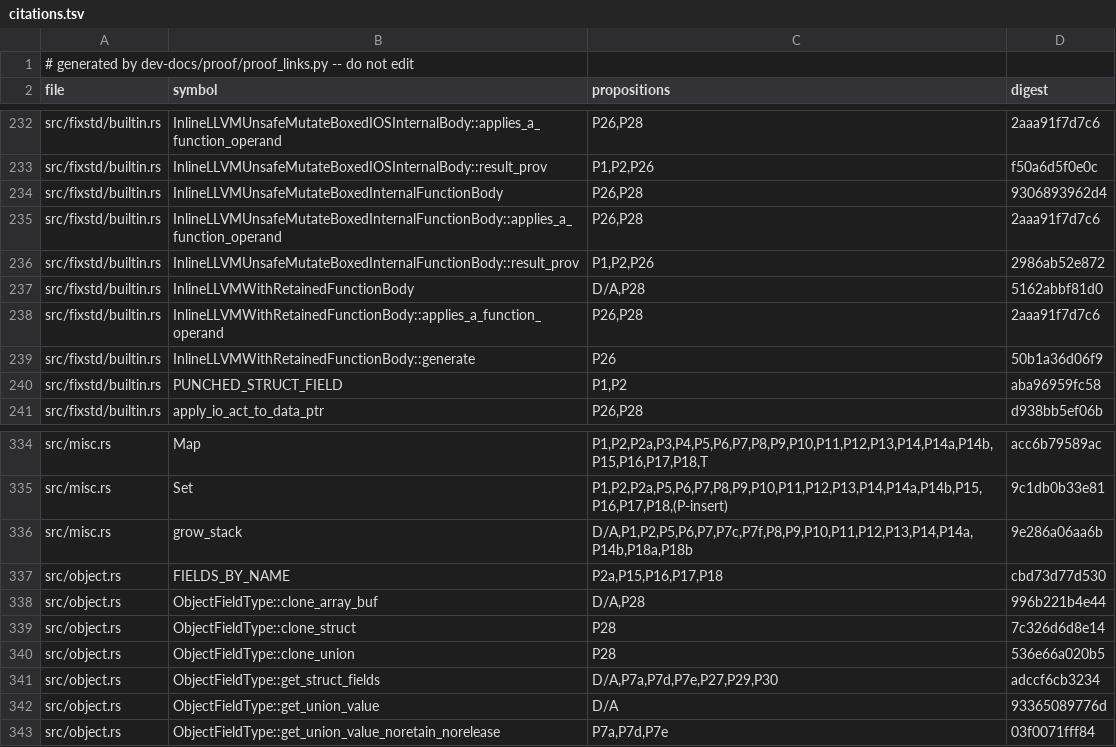
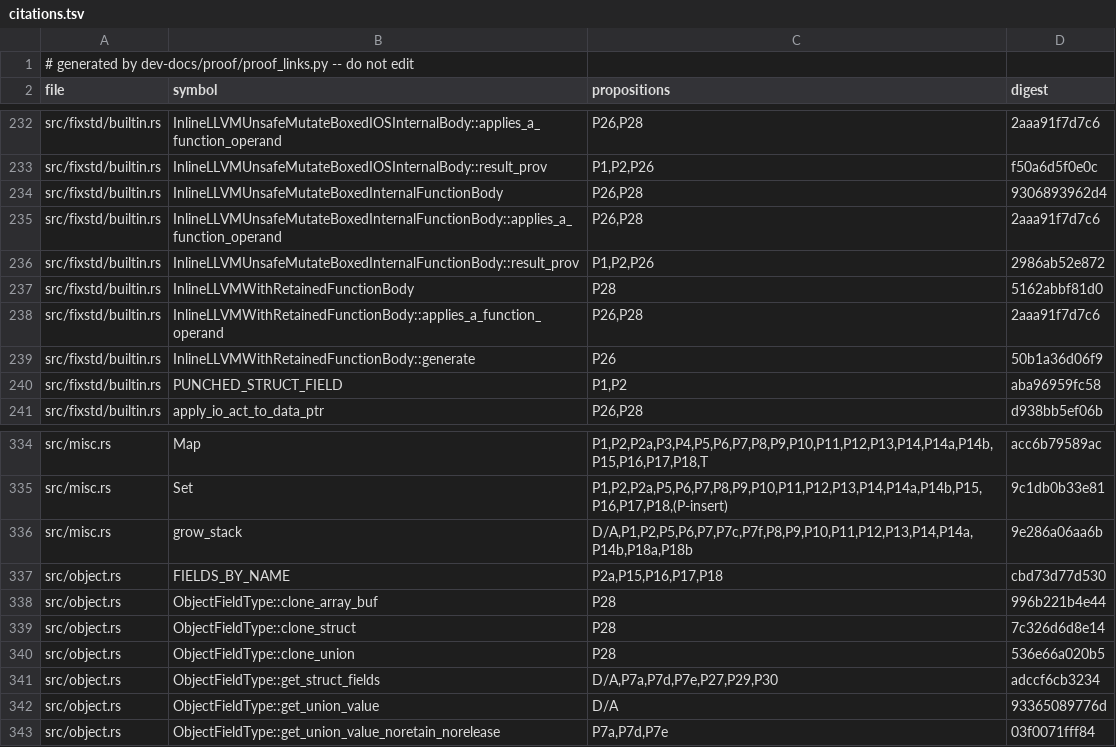
Before and after one commit to tttmmmyyyy/fixlang, a TSV file: dev-docs/proof/rc_ir/borrow-cancel/citations.tsv, drawn as a sheet; only a part is shown, gaps mark what is left out.

```diff
--- a/dev-docs/proof/rc_ir/borrow-cancel/citations.tsv
+++ b/dev-docs/proof/rc_ir/borrow-cancel/citations.tsv
@@ -236,3 +236,3 @@ src/fixstd/builtin.rs	InlineLLVMUnsafeMutateBoxedInternalFunctionBody::applies_a
 src/fixstd/builtin.rs	InlineLLVMUnsafeMutateBoxedInternalFunctionBody::result_prov	P1,P2,P26	2986ab52e872
-src/fixstd/builtin.rs	InlineLLVMWithRetainedFunctionBody	D/A,P28	5162abbf81d0
+src/fixstd/builtin.rs	InlineLLVMWithRetainedFunctionBody	P28	5162abbf81d0
 src/fixstd/builtin.rs	InlineLLVMWithRetainedFunctionBody::applies_a_function_operand	P26,P28	2aaa91f7d7c6
@@ -337,3 +337,3 @@ src/misc.rs	grow_stack	D/A,P1,P2,P5,P6,P7,P7c,P7f,P8,P9,P10,P11,P12,P13,P14,P14a
 src/object.rs	FIELDS_BY_NAME	P2a,P15,P16,P17,P18	cbd73d77d530
-src/object.rs	ObjectFieldType::clone_array_buf	D/A,P28	996b221b4e44
+src/object.rs	ObjectFieldType::clone_array_buf	P28	996b221b4e44
 src/object.rs	ObjectFieldType::clone_struct	P28	7c326d6d8e14
```
Also changed, not shown: 3 other files.
